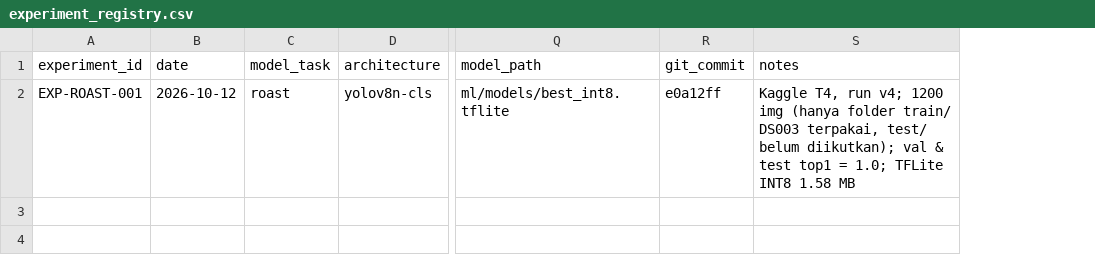
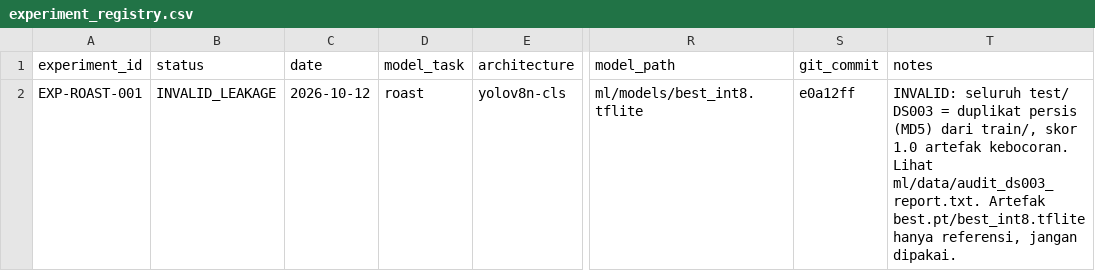
Before and after one commit to AhmadKevin000/roastmate_app, a CSV file: ml/registries/experiment_registry.csv, drawn as a sheet; only a part is shown, gaps mark what is left out; addresses are those after the commit; the diff names each change by its address in the sheet, - before the commit and + after, or states it on an @@ line.

Commit message:
ml: tandai EXP-ROAST-001 INVALID_LEAKAGE (test DS003 duplikat train)

```diff
--- a/ml/registries/experiment_registry.csv
+++ b/ml/registries/experiment_registry.csv
+column B (status), row 2: INVALID_LEAKAGE
-T2 (notes): Kaggle T4, run v4; 1200 img (hanya folder train/ DS003 terpakai, test/ belum diikutkan); val & test top1 = 1.0; TFLite INT8 1.58 MB
+T2 (notes): INVALID: seluruh test/ DS003 = duplikat persis (MD5) dari train/, skor 1.0 artefak kebocoran. Lihat ml/data/audit_ds003_report.txt. Artefak best.pt/best_int8.tflite hanya referensi, jangan dipakai.
```
